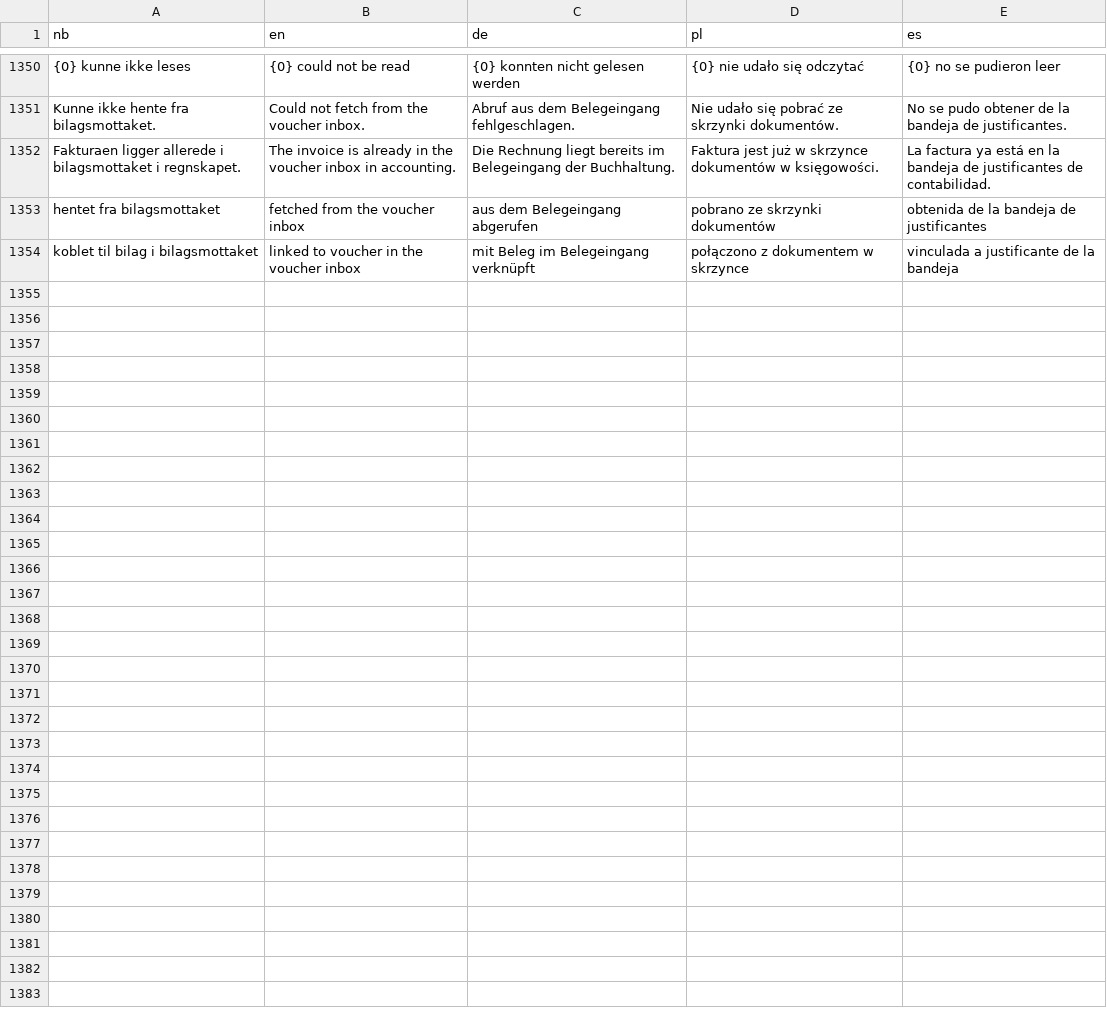
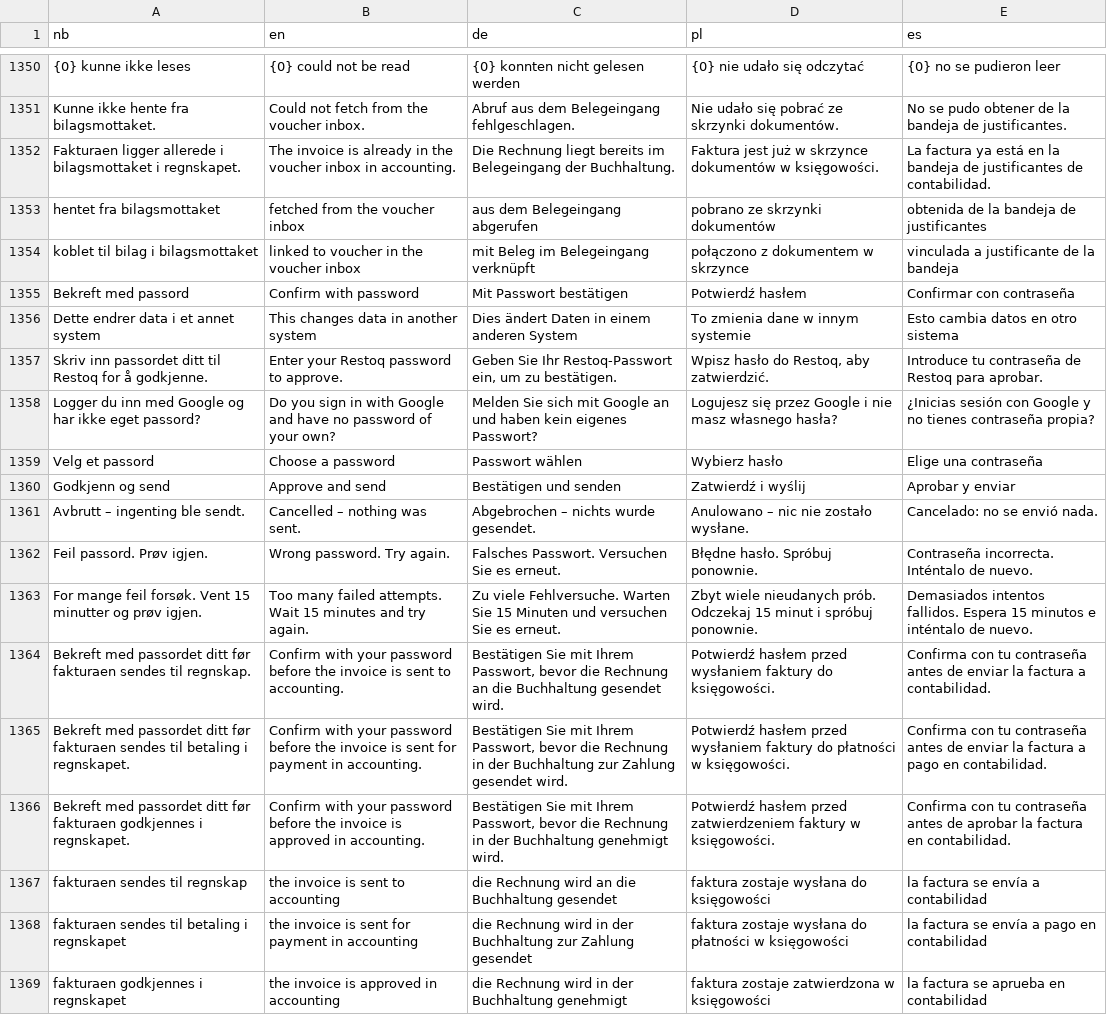
Before and after one commit to capa79/restoq, a TSV file: i18n/translations.tsv, drawn as a sheet; only a part is shown, gaps mark what is left out.

```diff
--- a/i18n/translations.tsv
+++ b/i18n/translations.tsv
@@ -1354 +1354,16 @@ hentet fra bilagsmottaket	fetched from the voucher inbox	aus dem Belegeingang ab
 koblet til bilag i bilagsmottaket	linked to voucher in the voucher inbox	mit Beleg im Belegeingang verknüpft	połączono z dokumentem w skrzynce	vinculada a justificante de la bandeja
+Bekreft med passord	Confirm with password	Mit Passwort bestätigen	Potwierdź hasłem	Confirmar con contraseña
+Dette endrer data i et annet system	This changes data in another system	Dies ändert Daten in einem anderen System	To zmienia dane w innym systemie	Esto cambia datos en otro sistema
+Skriv inn passordet ditt til Restoq for å godkjenne.	Enter your Restoq password to approve.	Geben Sie Ihr Restoq-Passwort ein, um zu bestätigen.	Wpisz hasło do Restoq, aby zatwierdzić.	Introduce tu contraseña de Restoq para aprobar.
+Logger du inn med Google og har ikke eget passord?	Do you sign in with Google and have no password of your own?	Melden Sie sich mit Google an und haben kein eigenes Passwort?	Logujesz się przez Google i nie masz własnego hasła?	¿Inicias sesión con Google y no tienes contraseña propia?
+Velg et passord	Choose a password	Passwort wählen	Wybierz hasło	Elige una contraseña
+Godkjenn og send	Approve and send	Bestätigen und senden	Zatwierdź i wyślij	Aprobar y enviar
+Avbrutt – ingenting ble sendt.	Cancelled – nothing was sent.	Abgebrochen – nichts wurde gesendet.	Anulowano – nic nie zostało wysłane.	Cancelado: no se envió nada.
+Feil passord. Prøv igjen.	Wrong password. Try again.	Falsches Passwort. Versuchen Sie es erneut.	Błędne hasło. Spróbuj ponownie.	Contraseña incorrecta. Inténtalo de nuevo.
+For mange feil forsøk. Vent 15 minutter og prøv igjen.	Too many failed attempts. Wait 15 minutes and try again.	Zu viele Fehlversuche. Warten Sie 15 Minuten und versuchen Sie es erneut.	Zbyt wiele nieudanych prób. Odczekaj 15 minut i spróbuj ponownie.	Demasiados intentos fallidos. Espera 15 minutos e inténtalo de nuevo.
+Bekreft med passordet ditt før fakturaen sendes til regnskap.	Confirm with your password before the invoice is sent to accounting.	Bestätigen Sie mit Ihrem Passwort, bevor die Rechnung an die Buchhaltung gesendet wird.	Potwierdź hasłem przed wysłaniem faktury do księgowości.	Confirma con tu contraseña antes de enviar la factura a contabilidad.
+Bekreft med passordet ditt før fakturaen sendes til betaling i regnskapet.	Confirm with your password before the invoice is sent for payment in accounting.	Bestätigen Sie mit Ihrem Passwort, bevor die Rechnung in der Buchhaltung zur Zahlung gesendet wird.	Potwierdź hasłem przed wysłaniem faktury do płatności w księgowości.	Confirma con tu contraseña antes de enviar la factura a pago en contabilidad.
+Bekreft med passordet ditt før fakturaen godkjennes i regnskapet.	Confirm with your password before the invoice is approved in accounting.	Bestätigen Sie mit Ihrem Passwort, bevor die Rechnung in der Buchhaltung genehmigt wird.	Potwierdź hasłem przed zatwierdzeniem faktury w księgowości.	Confirma con tu contraseña antes de aprobar la factura en contabilidad.
+fakturaen sendes til regnskap	the invoice is sent to accounting	die Rechnung wird an die Buchhaltung gesendet	faktura zostaje wysłana do księgowości	la factura se envía a contabilidad
+fakturaen sendes til betaling i regnskapet	the invoice is sent for payment in accounting	die Rechnung wird in der Buchhaltung zur Zahlung gesendet	faktura zostaje wysłana do płatności w księgowości	la factura se envía a pago en contabilidad
+fakturaen godkjennes i regnskapet	the invoice is approved in accounting	die Rechnung wird in der Buchhaltung genehmigt	faktura zostaje zatwierdzona w księgowości	la factura se aprueba en contabilidad
```
Also changed, not shown: 9 other files.
